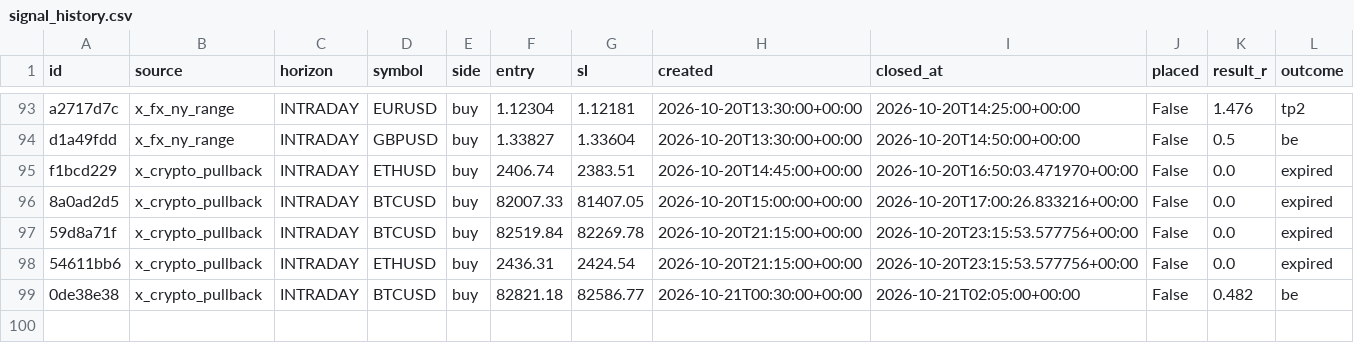
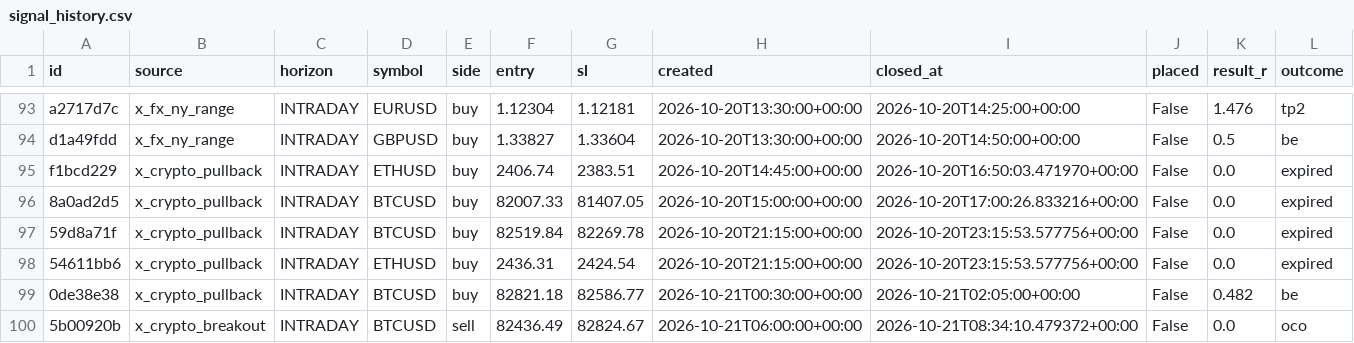
Before and after one commit to thebhujangi/forex-bot, a CSV file: state/signal_history.csv, drawn as a sheet; only a part is shown, gaps mark what is left out.

```diff
--- a/state/signal_history.csv
+++ b/state/signal_history.csv
@@ -99 +99,2 @@ f1bcd229,x_crypto_pullback,INTRADAY,ETHUSD,buy,2406.74,2383.51,2026-10-20T14:45:
 0de38e38,x_crypto_pullback,INTRADAY,BTCUSD,buy,82821.18,82586.77,2026-10-21T00:30:00+00:00,2026-10-21T02:05:00+00:00,False,0.482,be
+5b00920b,x_crypto_breakout,INTRADAY,BTCUSD,sell,82436.49,82824.67,2026-10-21T06:00:00+00:00,2026-10-21T08:34:10.479372+00:00,False,0.0,oco
```
Also changed, not shown: 1 other file.
